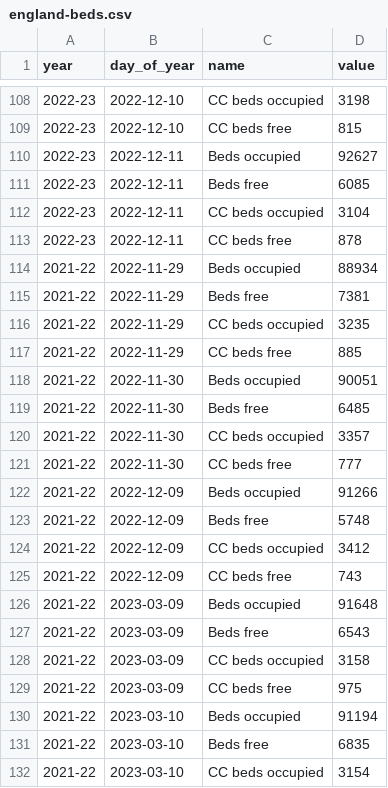
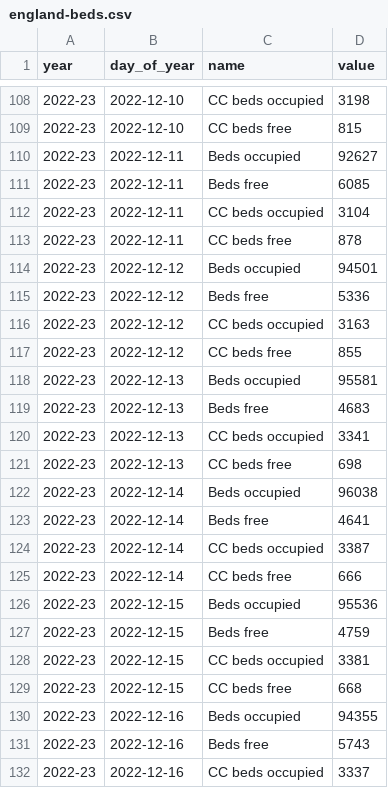
Before and after one commit to matthewgthomas/sitrep-explorer, a CSV file: data/england-beds.csv, drawn as a sheet; only a part is shown, gaps mark what is left out; the shorter side is filled out with more unchanged rows; the diff covers the shown part only.

Commit message:
Update data and redeploy

```diff
--- a/data/england-beds.csv
+++ b/data/england-beds.csv
@@ -113 +113,20 @@ year,day_of_year,name,value
 2022-23,2022-12-11,CC beds free,878
+2022-23,2022-12-12,Beds occupied,94501
+2022-23,2022-12-12,Beds free,5336
+2022-23,2022-12-12,CC beds occupied,3163
+2022-23,2022-12-12,CC beds free,855
+2022-23,2022-12-13,Beds occupied,95581
+2022-23,2022-12-13,Beds free,4683
+2022-23,2022-12-13,CC beds occupied,3341
+2022-23,2022-12-13,CC beds free,698
+2022-23,2022-12-14,Beds occupied,96038
+2022-23,2022-12-14,Beds free,4641
+2022-23,2022-12-14,CC beds occupied,3387
+2022-23,2022-12-14,CC beds free,666
+2022-23,2022-12-15,Beds occupied,95536
+2022-23,2022-12-15,Beds free,4759
+2022-23,2022-12-15,CC beds occupied,3381
+2022-23,2022-12-15,CC beds free,668
+2022-23,2022-12-16,Beds occupied,94355
+2022-23,2022-12-16,Beds free,5743
+2022-23,2022-12-16,CC beds occupied,3337
```
Also changed, not shown: 9 added rows elsewhere in this file, data/england-summary.csv, data/england.csv, 9 other files.
